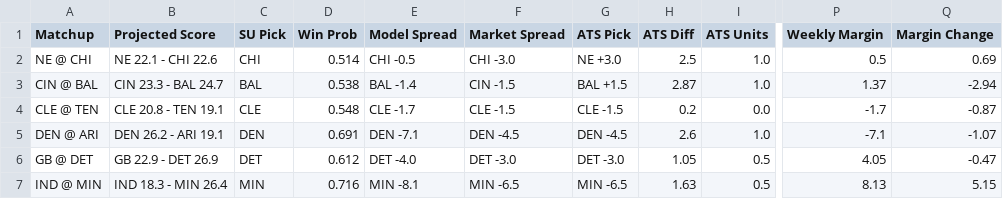
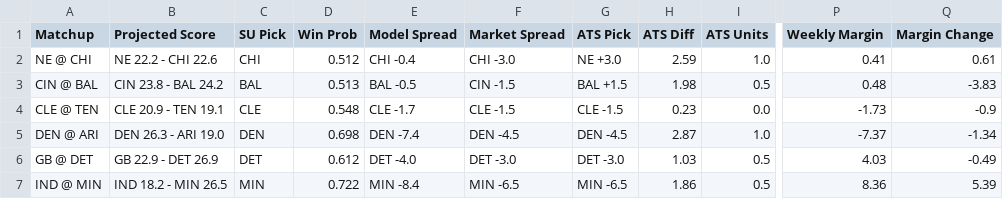
Before and after one commit to ethanfr10/NFL-Season-Projections, a CSV file: weekly_projections/outputs/week_07/week_07_public_projections.csv, drawn as a sheet; only a part is shown, gaps mark what is left out; the diff covers the shown part only; the diff names each change by its address in the sheet, - before the commit and + after, or states it on an @@ line.

Commit message:
Week 7 Sunday Updates

```diff
--- a/weekly_projections/outputs/week_07/week_07_public_projections.csv
+++ b/weekly_projections/outputs/week_07/week_07_public_projections.csv
-B2 (Projected Score): NE 22.1 - CHI 22.6
+B2 (Projected Score): NE 22.2 - CHI 22.6
-D2 (Win Prob): 0.514
+D2 (Win Prob): 0.512
-E2 (Model Spread): CHI -0.5
+E2 (Model Spread): CHI -0.4
-H2 (ATS Diff): 2.5
+H2 (ATS Diff): 2.59
-P2 (Weekly Margin): 0.5
+P2 (Weekly Margin): 0.41
-Q2 (Margin Change): 0.69
+Q2 (Margin Change): 0.61
-B3 (Projected Score): CIN 23.3 - BAL 24.7
+B3 (Projected Score): CIN 23.8 - BAL 24.2
-D3 (Win Prob): 0.538
+D3 (Win Prob): 0.513
-E3 (Model Spread): BAL -1.4
+E3 (Model Spread): BAL -0.5
-H3 (ATS Diff): 2.87
+H3 (ATS Diff): 1.98
-I3 (ATS Units): 1.0
+I3 (ATS Units): 0.5
-P3 (Weekly Margin): 1.37
+P3 (Weekly Margin): 0.48
-Q3 (Margin Change): -2.94
+Q3 (Margin Change): -3.83
-B4 (Projected Score): CLE 20.8 - TEN 19.1
+B4 (Projected Score): CLE 20.9 - TEN 19.1
-H4 (ATS Diff): 0.2
+H4 (ATS Diff): 0.23
-P4 (Weekly Margin): -1.7
+P4 (Weekly Margin): -1.73
-Q4 (Margin Change): -0.87
+Q4 (Margin Change): -0.9
-B5 (Projected Score): DEN 26.2 - ARI 19.1
+B5 (Projected Score): DEN 26.3 - ARI 19.0
-D5 (Win Prob): 0.691
+D5 (Win Prob): 0.698
-E5 (Model Spread): DEN -7.1
+E5 (Model Spread): DEN -7.4
-H5 (ATS Diff): 2.6
+H5 (ATS Diff): 2.87
-P5 (Weekly Margin): -7.1
+P5 (Weekly Margin): -7.37
-Q5 (Margin Change): -1.07
+Q5 (Margin Change): -1.34
-H6 (ATS Diff): 1.05
+H6 (ATS Diff): 1.03
-P6 (Weekly Margin): 4.05
+P6 (Weekly Margin): 4.03
-Q6 (Margin Change): -0.47
+Q6 (Margin Change): -0.49
-B7 (Projected Score): IND 18.3 - MIN 26.4
+B7 (Projected Score): IND 18.2 - MIN 26.5
-D7 (Win Prob): 0.716
+D7 (Win Prob): 0.722
-E7 (Model Spread): MIN -8.1
+E7 (Model Spread): MIN -8.4
-H7 (ATS Diff): 1.63
+H7 (ATS Diff): 1.86
-P7 (Weekly Margin): 8.13
+P7 (Weekly Margin): 8.36
-Q7 (Margin Change): 5.15
+Q7 (Margin Change): 5.39
```
Also changed, not shown: 48 edited cells elsewhere in this file, weekly_projections/outputs/week_07/week_07_biggest_ats_differences.csv, weekly_projections/outputs/week_07/week_07_biggest_projection_changes.csv, 1 other file.
